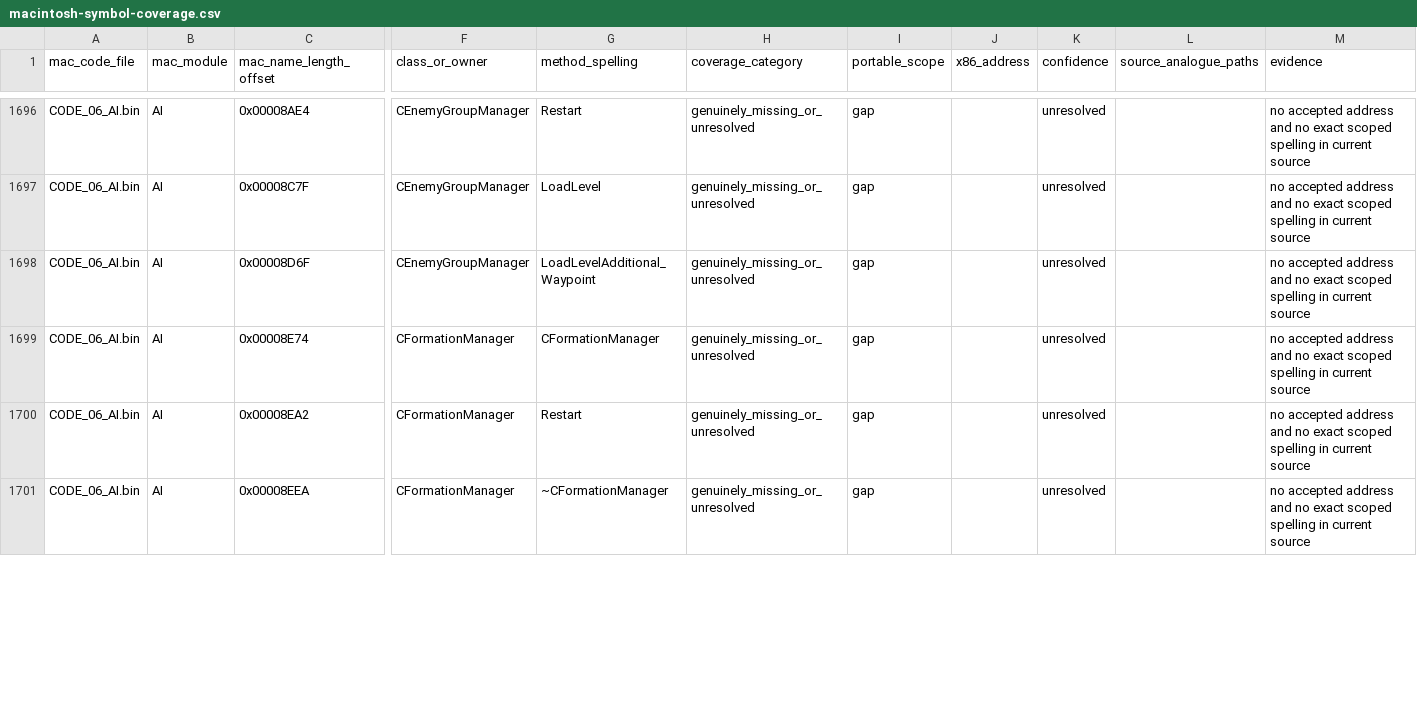
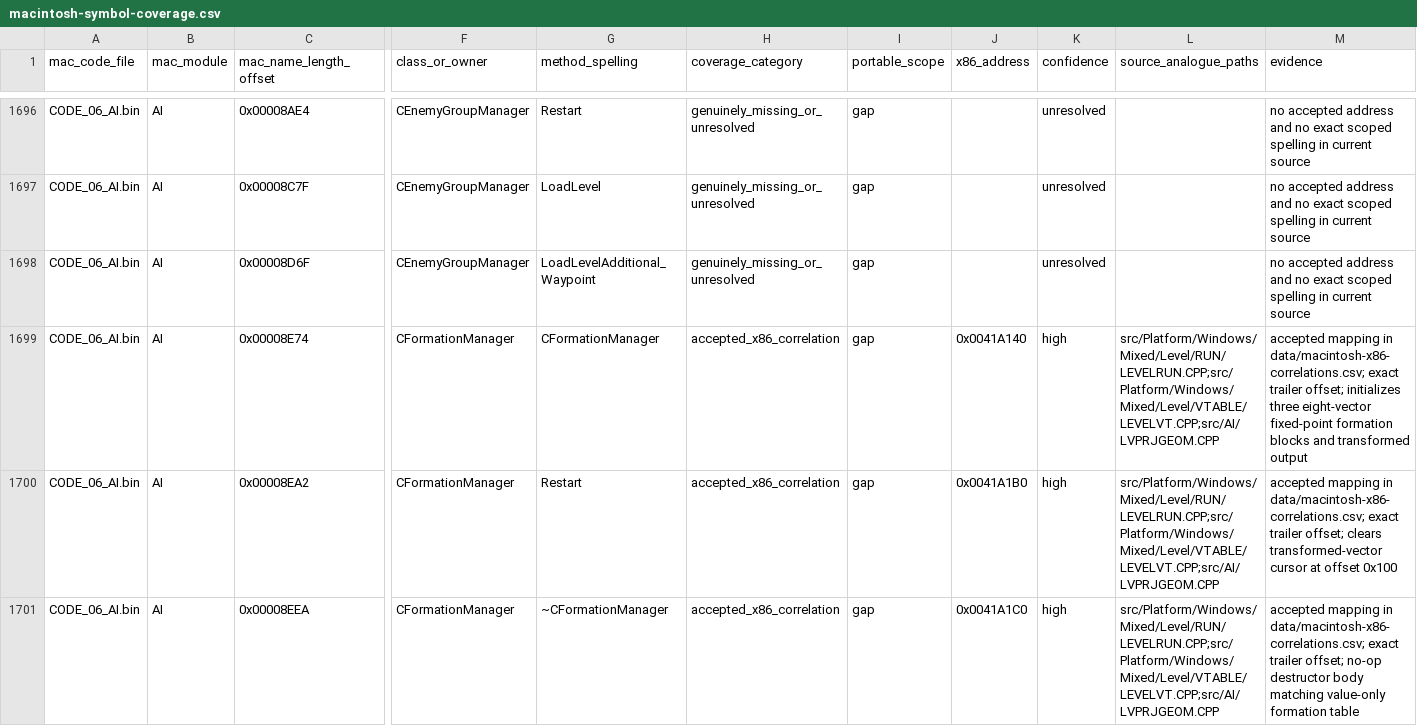
Before and after one commit to vonhoff/lemball-decomp, a CSV file: data/macintosh-symbol-coverage.csv, drawn as a sheet; only a part is shown, gaps mark what is left out; the diff covers the shown part only; the diff names each change by its address in the sheet, - before the commit and + after, or states it on an @@ line.

```diff
--- a/data/macintosh-symbol-coverage.csv
+++ b/data/macintosh-symbol-coverage.csv
-H1699:H1701 (coverage_category): genuinely_missing_or_unresolved
+H1699:H1701 (coverage_category): accepted_x86_correlation
-J1699 (x86_address): (empty)
+J1699 (x86_address): 0x0041A140
-K1699:K1701 (confidence): unresolved
+K1699:K1701 (confidence): high
-L1699:L1701 (source_analogue_paths): (empty)
+L1699:L1701 (source_analogue_paths): src/Platform/Windows/Mixed/Level/RUN/LEVELRUN.CPP;src/Platform/Windows/Mixed/Level/VTABLE/LEVELVT.CPP;src/AI/LVPRJGEOM.CPP
-M1699 (evidence): no accepted address and no exact scoped spelling in current source
+M1699 (evidence): accepted mapping in data/macintosh-x86-correlations.csv; exact trailer offset; initializes three eight-vector fixed-point formation blocks and transformed output
-J1700 (x86_address): (empty)
+J1700 (x86_address): 0x0041A1B0
-M1700 (evidence): no accepted address and no exact scoped spelling in current source
+M1700 (evidence): accepted mapping in data/macintosh-x86-correlations.csv; exact trailer offset; clears transformed-vector cursor at offset 0x100
-J1701 (x86_address): (empty)
+J1701 (x86_address): 0x0041A1C0
-M1701 (evidence): no accepted address and no exact scoped spelling in current source
+M1701 (evidence): accepted mapping in data/macintosh-x86-correlations.csv; exact trailer offset; no-op destructor body matching value-only formation table
```
Also changed, not shown: 10 edited cells elsewhere in this file, data/macintosh-correlation-integrity.csv, data/macintosh-x86-correlations.csv, 7 other files.
